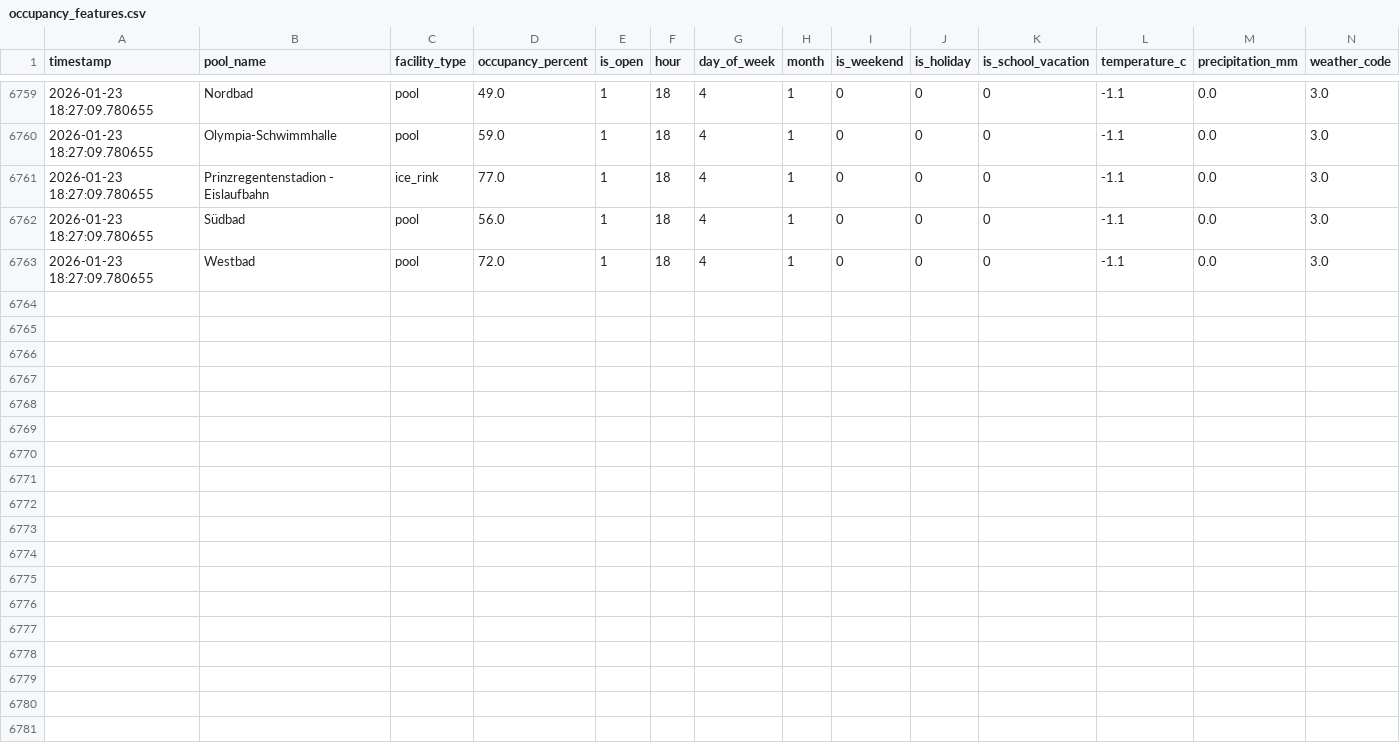
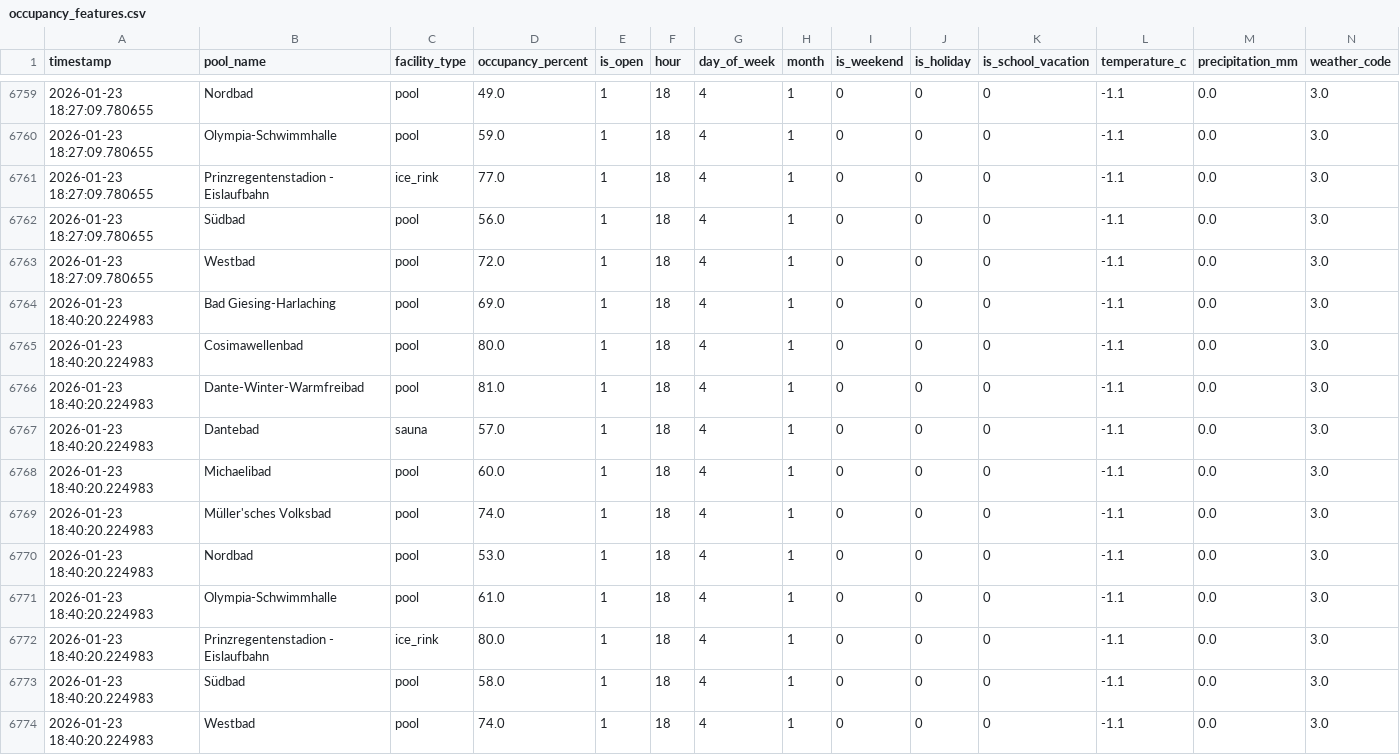
Before and after one commit to tillg/swm_pool_data, a CSV file: datasets/occupancy_features.csv, drawn as a sheet; only a part is shown, gaps mark what is left out; rows hold the shown columns only; the diff names each change by its address in the sheet, - before the commit and + after, or states it on an @@ line.

```diff
--- a/datasets/occupancy_features.csv
+++ b/datasets/occupancy_features.csv
+row 6764: 2026-01-23 18:40:20.224983 | Bad Giesing-Harlaching | pool | 69.0 | 1 | 18 | 4 | 1 | 0 | 0 | 0 | -1.1 | 0.0 | 3.0
+row 6765: 2026-01-23 18:40:20.224983 | Cosimawellenbad | pool | 80.0 | 1 | 18 | 4 | 1 | 0 | 0 | 0 | -1.1 | 0.0 | 3.0
+row 6766: 2026-01-23 18:40:20.224983 | Dante-Winter-Warmfreibad | pool | 81.0 | 1 | 18 | 4 | 1 | 0 | 0 | 0 | -1.1 | 0.0 | 3.0
+row 6767: 2026-01-23 18:40:20.224983 | Dantebad | sauna | 57.0 | 1 | 18 | 4 | 1 | 0 | 0 | 0 | -1.1 | 0.0 | 3.0
+row 6768: 2026-01-23 18:40:20.224983 | Michaelibad | pool | 60.0 | 1 | 18 | 4 | 1 | 0 | 0 | 0 | -1.1 | 0.0 | 3.0
+row 6769: 2026-01-23 18:40:20.224983 | Müller'sches Volksbad | pool | 74.0 | 1 | 18 | 4 | 1 | 0 | 0 | 0 | -1.1 | 0.0 | 3.0
+row 6770: 2026-01-23 18:40:20.224983 | Nordbad | pool | 53.0 | 1 | 18 | 4 | 1 | 0 | 0 | 0 | -1.1 | 0.0 | 3.0
+row 6771: 2026-01-23 18:40:20.224983 | Olympia-Schwimmhalle | pool | 61.0 | 1 | 18 | 4 | 1 | 0 | 0 | 0 | -1.1 | 0.0 | 3.0
+row 6772: 2026-01-23 18:40:20.224983 | Prinzregentenstadion - Eislaufbahn | ice_rink | 80.0 | 1 | 18 | 4 | 1 | 0 | 0 | 0 | -1.1 | 0.0 | 3.0
+row 6773: 2026-01-23 18:40:20.224983 | Südbad | pool | 58.0 | 1 | 18 | 4 | 1 | 0 | 0 | 0 | -1.1 | 0.0 | 3.0
+row 6774: 2026-01-23 18:40:20.224983 | Westbad | pool | 74.0 | 1 | 18 | 4 | 1 | 0 | 0 | 0 | -1.1 | 0.0 | 3.0
```
